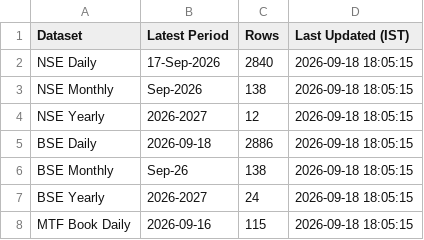
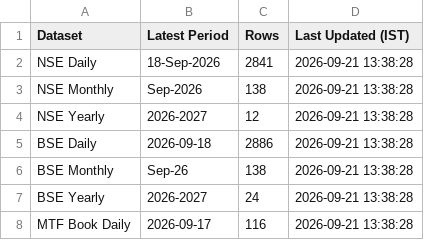
Before and after one commit to Vaibhav130195/NSE-F-O-Turnover-Data, a CSV file: status.csv, drawn as a sheet.

Commit message:
Update status.csv

```diff
--- a/status.csv
+++ b/status.csv
@@ -1,8 +1,8 @@
 Dataset,Latest Period,Rows,Last Updated (IST)
-NSE Daily,17-Sep-2026,2840,2026-09-18 18:05:15
-NSE Monthly,Sep-2026,138,2026-09-18 18:05:15
-NSE Yearly,2026-2027,12,2026-09-18 18:05:15
-BSE Daily,2026-09-18,2886,2026-09-18 18:05:15
-BSE Monthly,Sep-26,138,2026-09-18 18:05:15
-BSE Yearly,2026-2027,24,2026-09-18 18:05:15
-MTF Book Daily,2026-09-16,115,2026-09-18 18:05:15
+NSE Daily,18-Sep-2026,2841,2026-09-21 13:38:28
+NSE Monthly,Sep-2026,138,2026-09-21 13:38:28
+NSE Yearly,2026-2027,12,2026-09-21 13:38:28
+BSE Daily,2026-09-18,2886,2026-09-21 13:38:28
+BSE Monthly,Sep-26,138,2026-09-21 13:38:28
+BSE Yearly,2026-2027,24,2026-09-21 13:38:28
+MTF Book Daily,2026-09-17,116,2026-09-21 13:38:28
```
